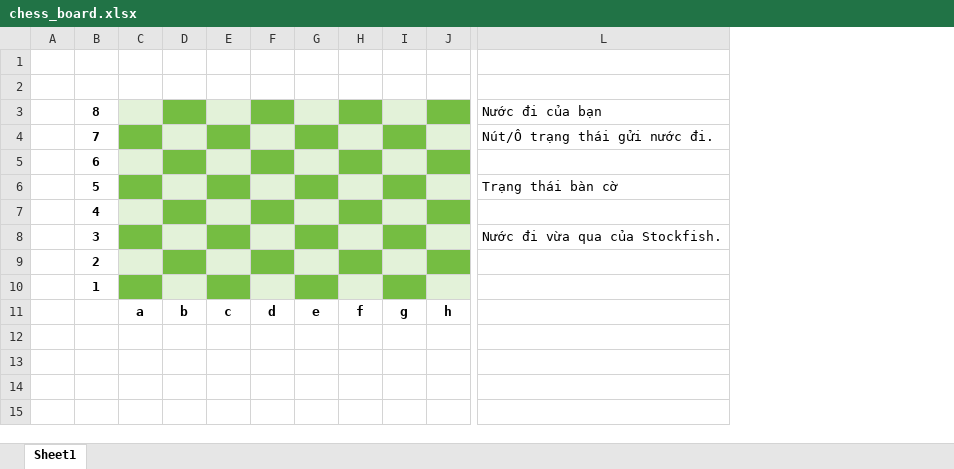
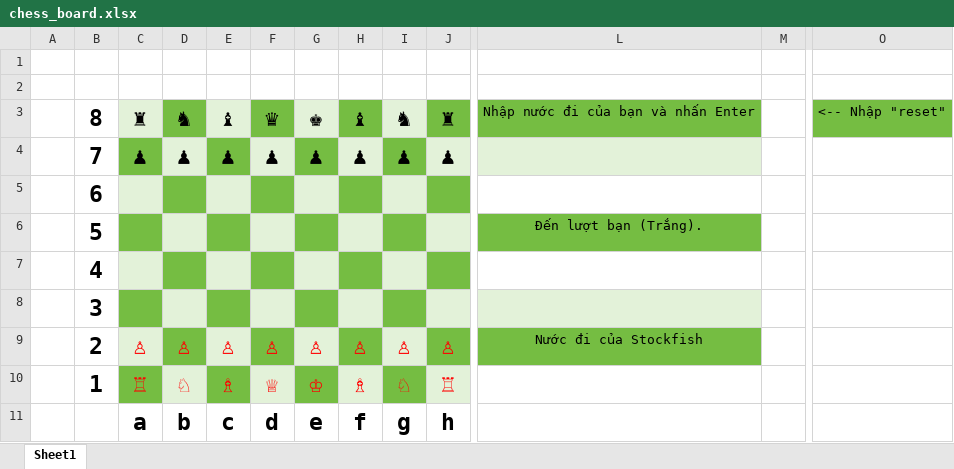
Before and after one commit to Thinkj07/excel_chess, an Excel workbook: chess_board.xlsx, sheet Sheet1, drawn as a sheet; only a part is shown, gaps mark what is left out; values as stored, in another font and other column widths than the file's, no borders; removed rows and columns are numbered as before the commit, all else as after; the diff covers the shown part only; the diff names each change by its address in the sheet, - before the commit and + after, or states it on an @@ line.

Commit message:
Update .gitignore, enhance chess controller functionality, and remove temporary Excel file

```diff
--- a/chess_board.xlsx (sheet Sheet1)
+++ b/chess_board.xlsx (sheet Sheet1)
-column L, rows 3-8: Nước đi của bạn | Nút/Ô trạng thái gửi nước đi. |  | Trạng thái bàn cờ |  | Nước đi vừa qua của Stockfish.
+column L, rows 3-9: Nhập nước đi của bạn và nhấn Enter |  |  | Đến lượt bạn (Trắng). |  |  | Nước đi của Stockfish
+column M, empty
+column O, row 3: <-- Nhập "reset"
@@ B3:B10 text size: larger @@
-C3: (empty)
+C3: ♜
-D3: (empty)
+D3: ♞
-E3: (empty)
+E3: ♝
-F3: (empty)
+F3: ♛
-G3: (empty)
+G3: ♚
-H3: (empty)
+H3: ♝
-I3: (empty)
+I3: ♞
-J3: (empty)
+J3: ♜
-C4: (empty)
+C4: ♟
-D4: (empty)
+D4: ♟
-E4: (empty)
+E4: ♟
-F4: (empty)
+F4: ♟
-G4: (empty)
+G4: ♟
-H4: (empty)
+H4: ♟
-I4: (empty)
+I4: ♟
-J4: (empty)
+J4: ♟
-C9: (empty)
+C9: ♙
-D9: (empty)
+D9: ♙
-E9: (empty)
+E9: ♙
-F9: (empty)
+F9: ♙
-G9: (empty)
+G9: ♙
-H9: (empty)
+H9: ♙
-I9: (empty)
+I9: ♙
-J9: (empty)
+J9: ♙
-C10: (empty)
+C10: ♖
-D10: (empty)
+D10: ♘
-E10: (empty)
+E10: ♗
-F10: (empty)
+F10: ♕
-G10: (empty)
+G10: ♔
-H10: (empty)
+H10: ♗
-I10: (empty)
+I10: ♘
-J10: (empty)
+J10: ♖
@@ C11:J11 text size: larger @@
```
Also changed, not shown: 1 added column elsewhere in this sheet, 3 other files.
